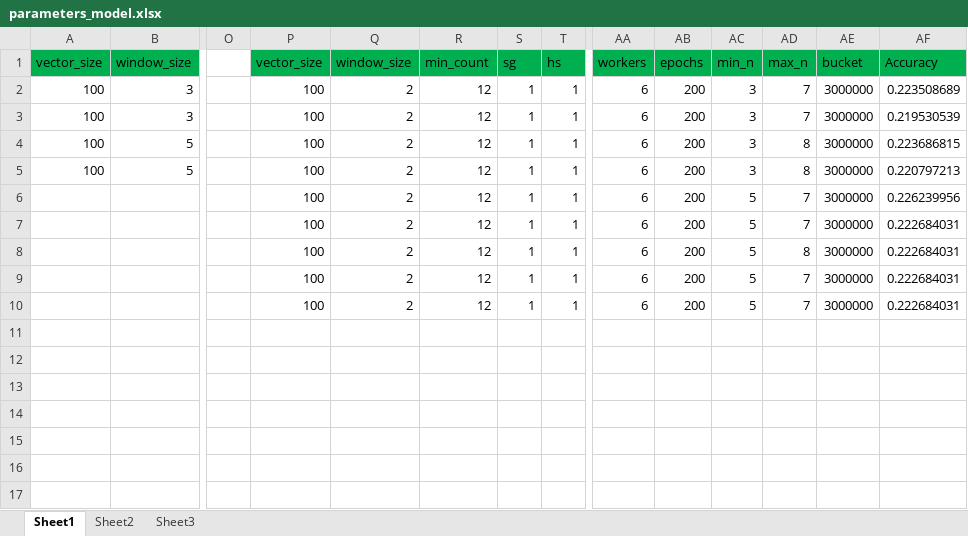
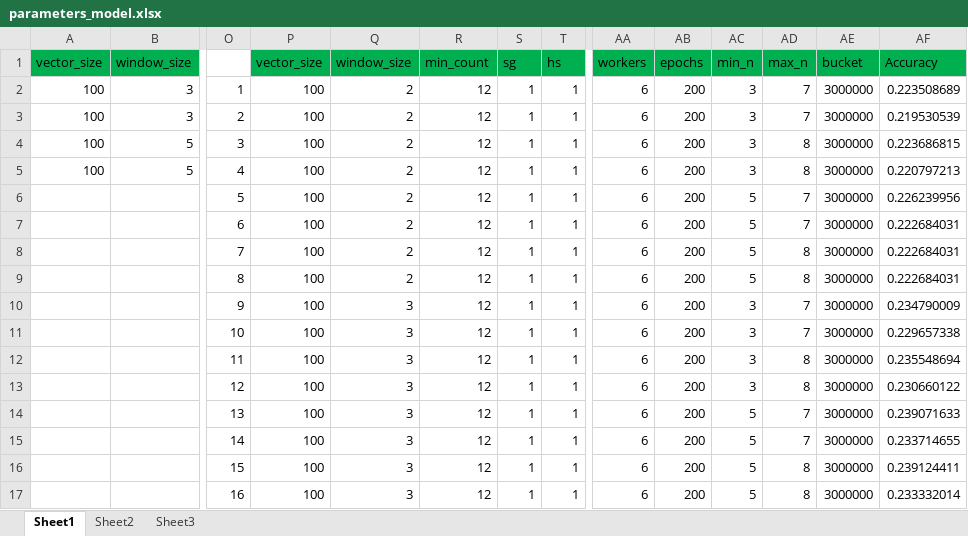
Before and after one commit to nnccuong-tmabd/middle-intern-tma, an Excel workbook: parameters_model.xlsx, sheet Sheet1, drawn as a sheet; only a part is shown, gaps mark what is left out; values as stored, in another font and other column widths than the file's, no borders; addresses are those after the commit; rows hold the shown columns only; the diff names each change by its address in the sheet, - before the commit and + after, or states it on an @@ line.

Commit message:
done overview of data and data processing issue #2

```diff
--- a/parameters_model.xlsx (sheet Sheet1)
+++ b/parameters_model.xlsx (sheet Sheet1)
-O2: (empty)
+O2: 1
-O3: (empty)
+O3: 2
-O4: (empty)
+O4: 3
-O5: (empty)
+O5: 4
-O6: (empty)
+O6: 5
-O7: (empty)
+O7: 6
-O8: (empty)
+O8: 7
-O9: (empty)
+O9: 8
-AD9: 7
+AD9: 8
+row 10:  |  | 9 | 100 | 3 | 12 | 1 | 1 | 6 | 200 | 3 | 7 | 3000000 | 0.234790009
+row 11:  |  | 10 | 100 | 3 | 12 | 1 | 1 | 6 | 200 | 3 | 7 | 3000000 | 0.229657338
+row 12:  |  | 11 | 100 | 3 | 12 | 1 | 1 | 6 | 200 | 3 | 8 | 3000000 | 0.235548694
+row 13:  |  | 12 | 100 | 3 | 12 | 1 | 1 | 6 | 200 | 3 | 8 | 3000000 | 0.230660122
+row 14:  |  | 13 | 100 | 3 | 12 | 1 | 1 | 6 | 200 | 5 | 7 | 3000000 | 0.239071633
-O15: (empty)
+O15: 14
-Q15: 2
+Q15: 3
-AF15: 0.222684031
+AF15: 0.233714655
+row 16:  |  | 15 | 100 | 3 | 12 | 1 | 1 | 6 | 200 | 5 | 8 | 3000000 | 0.239124411
+row 17:  |  | 16 | 100 | 3 | 12 | 1 | 1 | 6 | 200 | 5 | 8 | 3000000 | 0.233332014
```
Also changed, not shown: 7 other files.
